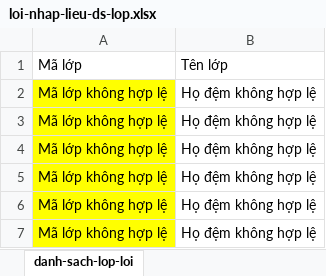
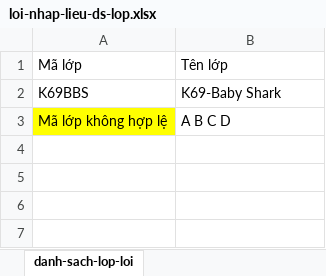
Before and after one commit to hyorenju/student-fita, an Excel workbook: student/loi-nhap-lieu-ds-lop.xlsx, sheet danh-sach-lop-loi, drawn as a sheet; values as stored, in another font and other column widths than the file's, no borders; removed rows and columns are numbered as before the commit, all else as after; the diff names each change by its address in the sheet, - before the commit and + after, or states it on an @@ line.

```diff
--- a/student/loi-nhap-lieu-ds-lop.xlsx (sheet danh-sach-lop-loi)
+++ b/student/loi-nhap-lieu-ds-lop.xlsx (sheet danh-sach-lop-loi)
-row 2: Mã lớp không hợp lệ | Họ đệm không hợp lệ
-row 3: Mã lớp không hợp lệ | Họ đệm không hợp lệ
-row 4: Mã lớp không hợp lệ | Họ đệm không hợp lệ
-row 5: Mã lớp không hợp lệ | Họ đệm không hợp lệ
-row 6: Mã lớp không hợp lệ | Họ đệm không hợp lệ
+row 2: K69BBS | K69-Baby Shark
-B3: Họ đệm không hợp lệ
+B3: A B C D
```
Also changed, not shown: 15 other files.
